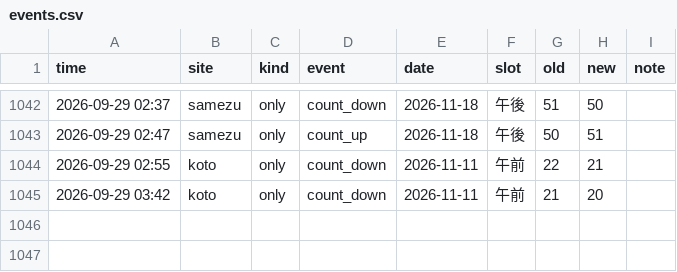
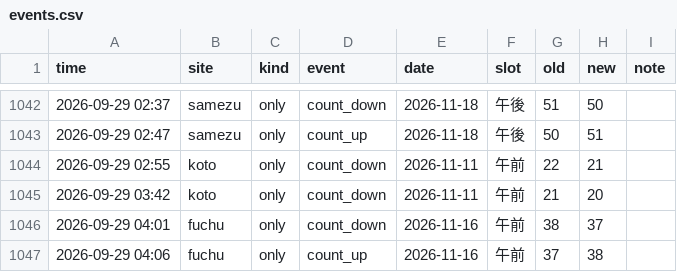
Before and after one commit to Juno264/menkyo-watch, a CSV file: data/events.csv, drawn as a sheet; only a part is shown, gaps mark what is left out.

```diff
--- a/data/events.csv
+++ b/data/events.csv
@@ -1045 +1045,3 @@ time,site,kind,event,date,slot,old,new,note
 2026-09-29 03:42,koto,only,count_down,2026-11-11,午前,21,20,
+2026-09-29 04:01,fuchu,only,count_down,2026-11-16,午前,38,37,
+2026-09-29 04:06,fuchu,only,count_up,2026-11-16,午前,37,38,
```
Also changed, not shown: data/cache.csv, data/scans.csv, 1 other file.
